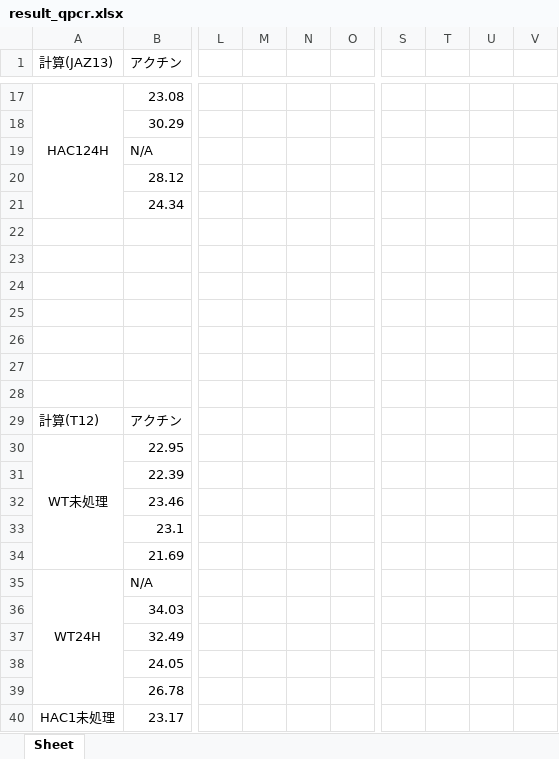
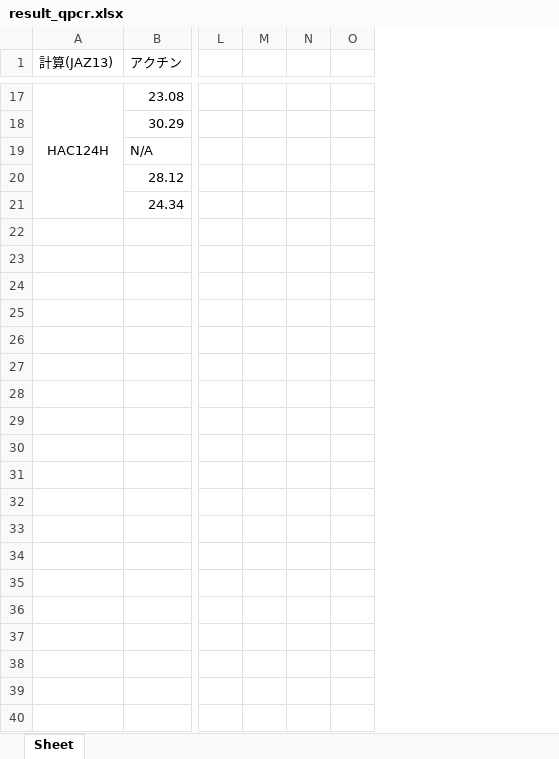
Before and after one commit to koudai3579/Calculate-qpcr-Data, an Excel workbook: result_qpcr.xlsx, sheet Sheet, drawn as a sheet; only a part is shown, gaps mark what is left out; values as stored, in another font and other column widths than the file's, no borders; charts and pictures not drawn; removed rows and columns are numbered as before the commit, all else as after; rows hold the shown columns only; the diff covers the shown part only; the diff names each change by its address in the sheet, - before the commit and + after, or states it on an @@ line.

```diff
--- a/result_qpcr.xlsx (sheet Sheet)
+++ b/result_qpcr.xlsx (sheet Sheet)
-column L, empty
-column M, empty
-column N, empty
-column O, empty
+column L, empty
+column M, empty
+column N, empty
+column O, empty
-column S, empty
-column T, empty
-column U, empty
-column V, empty
-row 22: (empty)
-row 23: (empty)
-row 24: (empty)
-row 25: (empty)
-row 26: (empty)
-row 27: (empty)
-row 28: (empty)
-row 29: 計算(T12) | アクチン
-row 30: WT未処理 | 22.95
-row 31:  | 22.39
-row 32:  | 23.46
-row 33:  | 23.1
-row 34:  | 21.69
-row 35: WT24H | N/A
-row 36:  | 34.03
-row 37:  | 32.49
-row 38:  | 24.05
-row 39:  | 26.78
-row 40: HAC1未処理 | 23.17
```
Also changed, not shown: 96 removed rows elsewhere in this sheet, charts or pictures, qpcr-data.xlsx, 3 other files.
